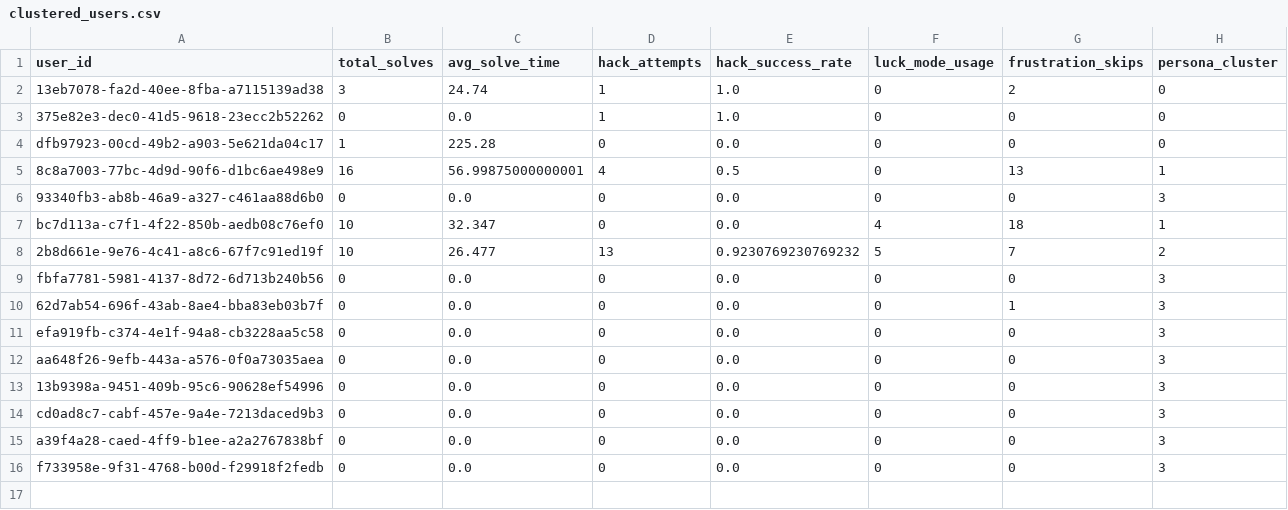
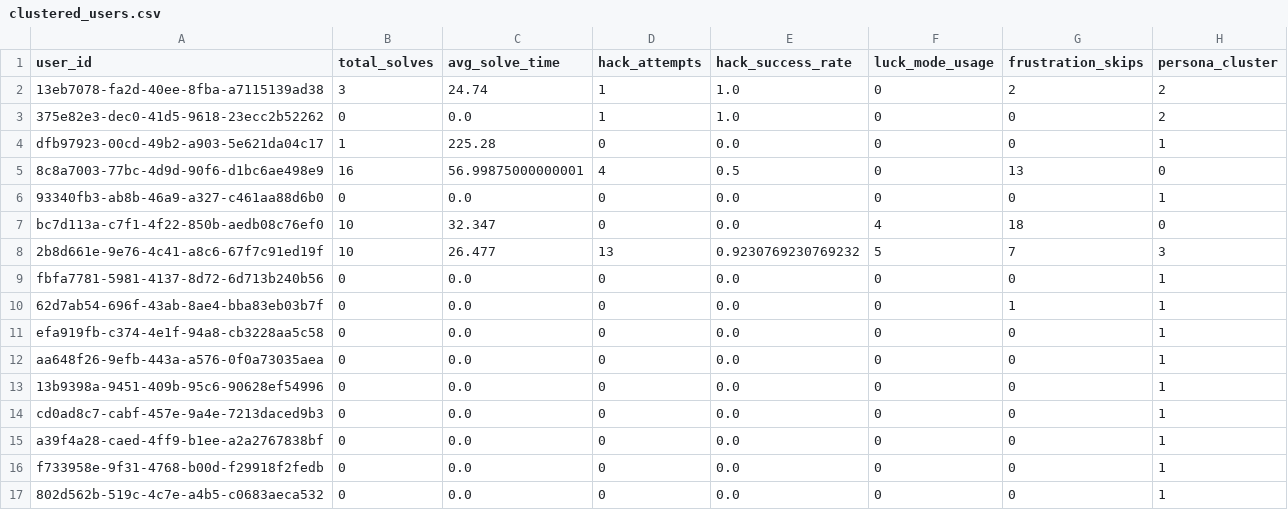
Before and after one commit to TheMadMax-8/Geek-Ludo-War, a CSV file: ml/clustered_users.csv, drawn as a sheet.

```diff
--- a/ml/clustered_users.csv
+++ b/ml/clustered_users.csv
@@ -1,16 +1,17 @@
 user_id,total_solves,avg_solve_time,hack_attempts,hack_success_rate,luck_mode_usage,frustration_skips,persona_cluster
-13eb7078-fa2d-40ee-8fba-a7115139ad38,3,24.74,1,1.0,0,2,0
-375e82e3-dec0-41d5-9618-23ecc2b52262,0,0.0,1,1.0,0,0,0
-dfb97923-00cd-49b2-a903-5e621da04c17,1,225.28,0,0.0,0,0,0
-8c8a7003-77bc-4d9d-90f6-d1bc6ae498e9,16,56.99875000000001,4,0.5,0,13,1
-93340fb3-ab8b-46a9-a327-c461aa88d6b0,0,0.0,0,0.0,0,0,3
-bc7d113a-c7f1-4f22-850b-aedb08c76ef0,10,32.347,0,0.0,4,18,1
-2b8d661e-9e76-4c41-a8c6-67f7c91ed19f,10,26.477,13,0.9230769230769232,5,7,2
-fbfa7781-5981-4137-8d72-6d713b240b56,0,0.0,0,0.0,0,0,3
-62d7ab54-696f-43ab-8ae4-bba83eb03b7f,0,0.0,0,0.0,0,1,3
-efa919fb-c374-4e1f-94a8-cb3228aa5c58,0,0.0,0,0.0,0,0,3
-aa648f26-9efb-443a-a576-0f0a73035aea,0,0.0,0,0.0,0,0,3
-13b9398a-9451-409b-95c6-90628ef54996,0,0.0,0,0.0,0,0,3
-cd0ad8c7-cabf-457e-9a4e-7213daced9b3,0,0.0,0,0.0,0,0,3
-a39f4a28-caed-4ff9-b1ee-a2a2767838bf,0,0.0,0,0.0,0,0,3
-f733958e-9f31-4768-b00d-f29918f2fedb,0,0.0,0,0.0,0,0,3
+13eb7078-fa2d-40ee-8fba-a7115139ad38,3,24.74,1,1.0,0,2,2
+375e82e3-dec0-41d5-9618-23ecc2b52262,0,0.0,1,1.0,0,0,2
+dfb97923-00cd-49b2-a903-5e621da04c17,1,225.28,0,0.0,0,0,1
+8c8a7003-77bc-4d9d-90f6-d1bc6ae498e9,16,56.99875000000001,4,0.5,0,13,0
+93340fb3-ab8b-46a9-a327-c461aa88d6b0,0,0.0,0,0.0,0,0,1
+bc7d113a-c7f1-4f22-850b-aedb08c76ef0,10,32.347,0,0.0,4,18,0
+2b8d661e-9e76-4c41-a8c6-67f7c91ed19f,10,26.477,13,0.9230769230769232,5,7,3
+fbfa7781-5981-4137-8d72-6d713b240b56,0,0.0,0,0.0,0,0,1
+62d7ab54-696f-43ab-8ae4-bba83eb03b7f,0,0.0,0,0.0,0,1,1
+efa919fb-c374-4e1f-94a8-cb3228aa5c58,0,0.0,0,0.0,0,0,1
+aa648f26-9efb-443a-a576-0f0a73035aea,0,0.0,0,0.0,0,0,1
+13b9398a-9451-409b-95c6-90628ef54996,0,0.0,0,0.0,0,0,1
+cd0ad8c7-cabf-457e-9a4e-7213daced9b3,0,0.0,0,0.0,0,0,1
+a39f4a28-caed-4ff9-b1ee-a2a2767838bf,0,0.0,0,0.0,0,0,1
+f733958e-9f31-4768-b00d-f29918f2fedb,0,0.0,0,0.0,0,0,1
+802d562b-519c-4c7e-a4b5-c0683aeca532,0,0.0,0,0.0,0,0,1
```
Also changed, not shown: ml/user_features.csv, 4 other files.
